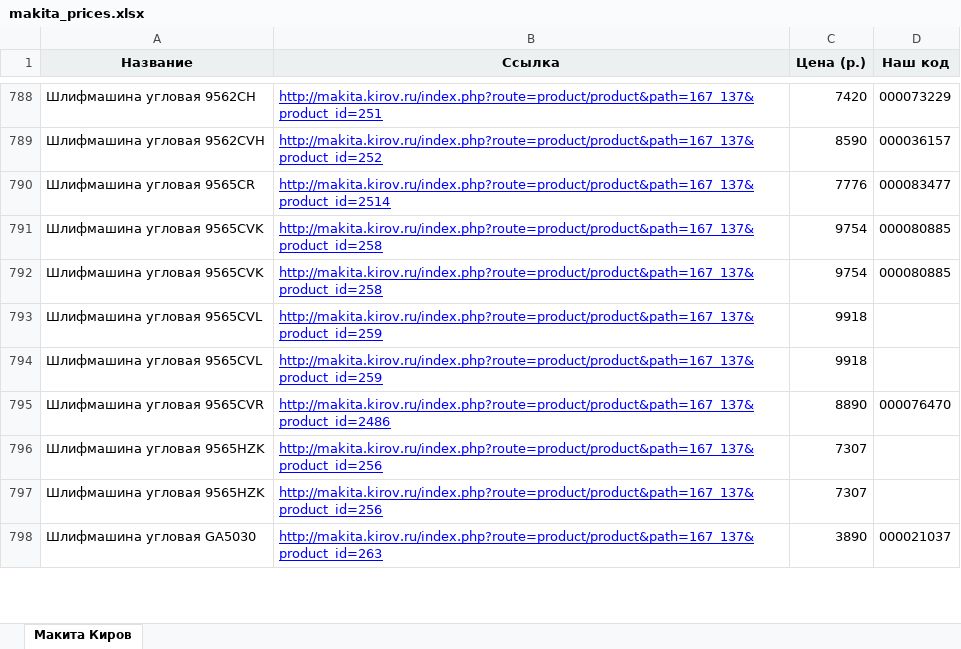
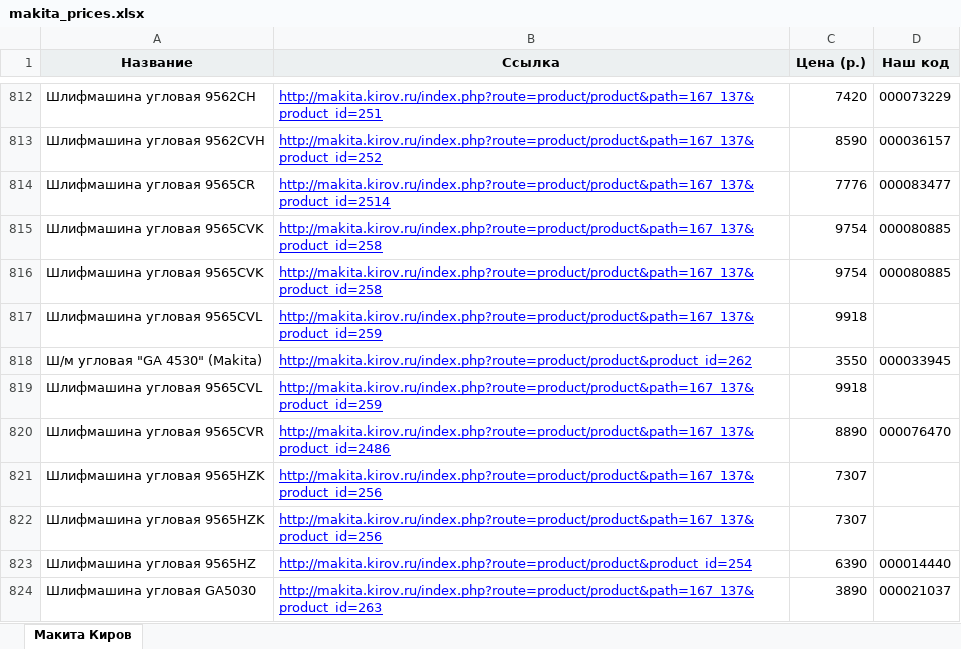
Before and after one commit to sushchikh/competitor_prices, an Excel workbook: data/makita_prices.xlsx, sheet Макита Киров, drawn as a sheet; only a part is shown, gaps mark what is left out; values as stored, in another font and other column widths than the file's, no borders; charts and pictures not drawn; the diff covers the shown part only; the diff names each change by its address in the sheet, - before the commit and + after, or states it on an @@ line.

Commit message:
makita done for all three

```diff
--- a/data/makita_prices.xlsx (sheet Макита Киров)
+++ b/data/makita_prices.xlsx (sheet Макита Киров)
+row 818: Ш/м угловая "GA 4530" (Makita) | http://makita.kirov.ru/index.php?route=product/product&product_id=262 | 3550 | 000033945
+row 823: Шлифмашина угловая 9565HZ | http://makita.kirov.ru/index.php?route=product/product&product_id=254 | 6390 | 000014440
```
Also changed, not shown: 29 added rows, 1 removed row and 16 edited cells elsewhere in this sheet, data/Instrument_prices.xlsx, data/vse_instrumenti_makita.xlsx.
